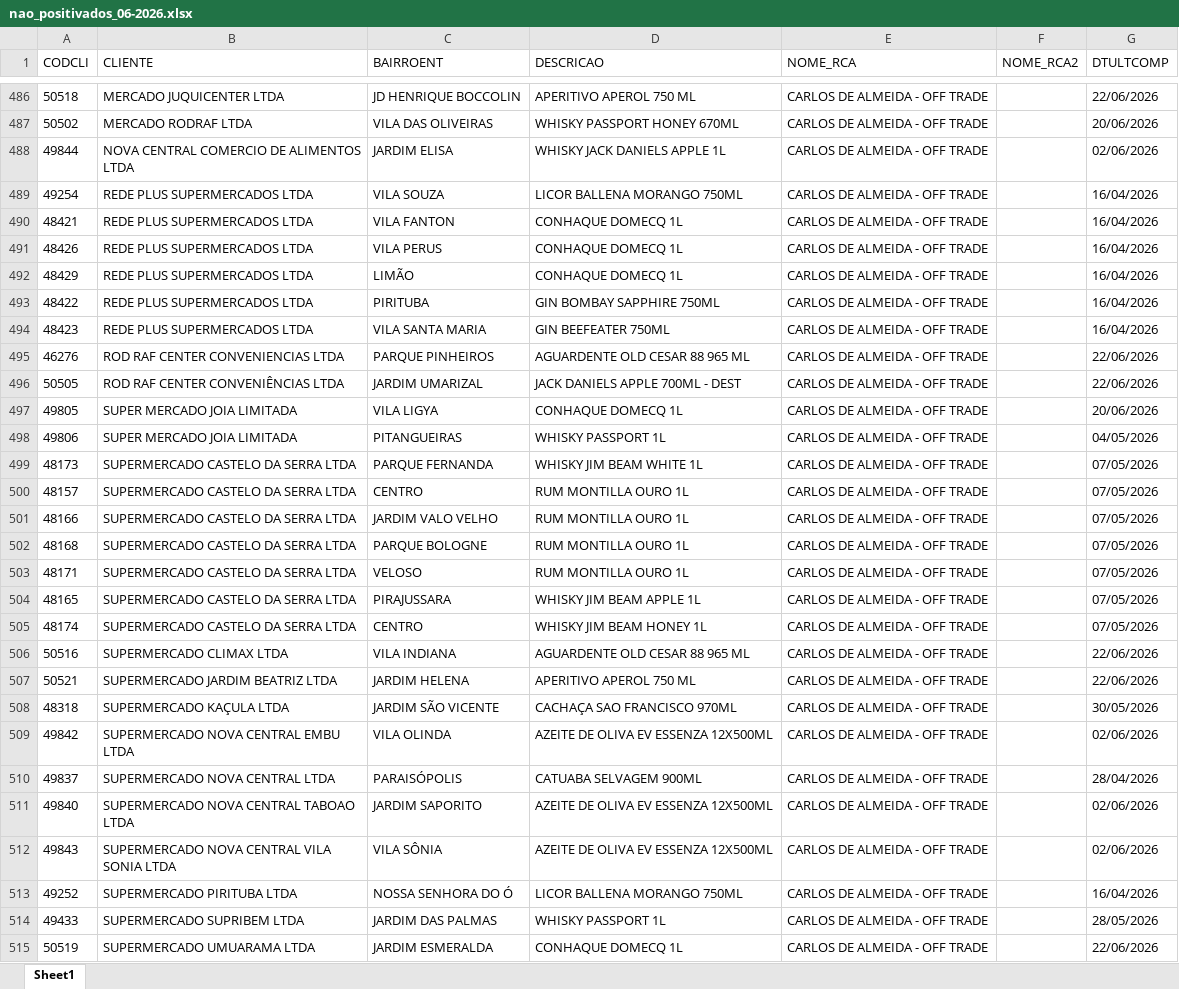
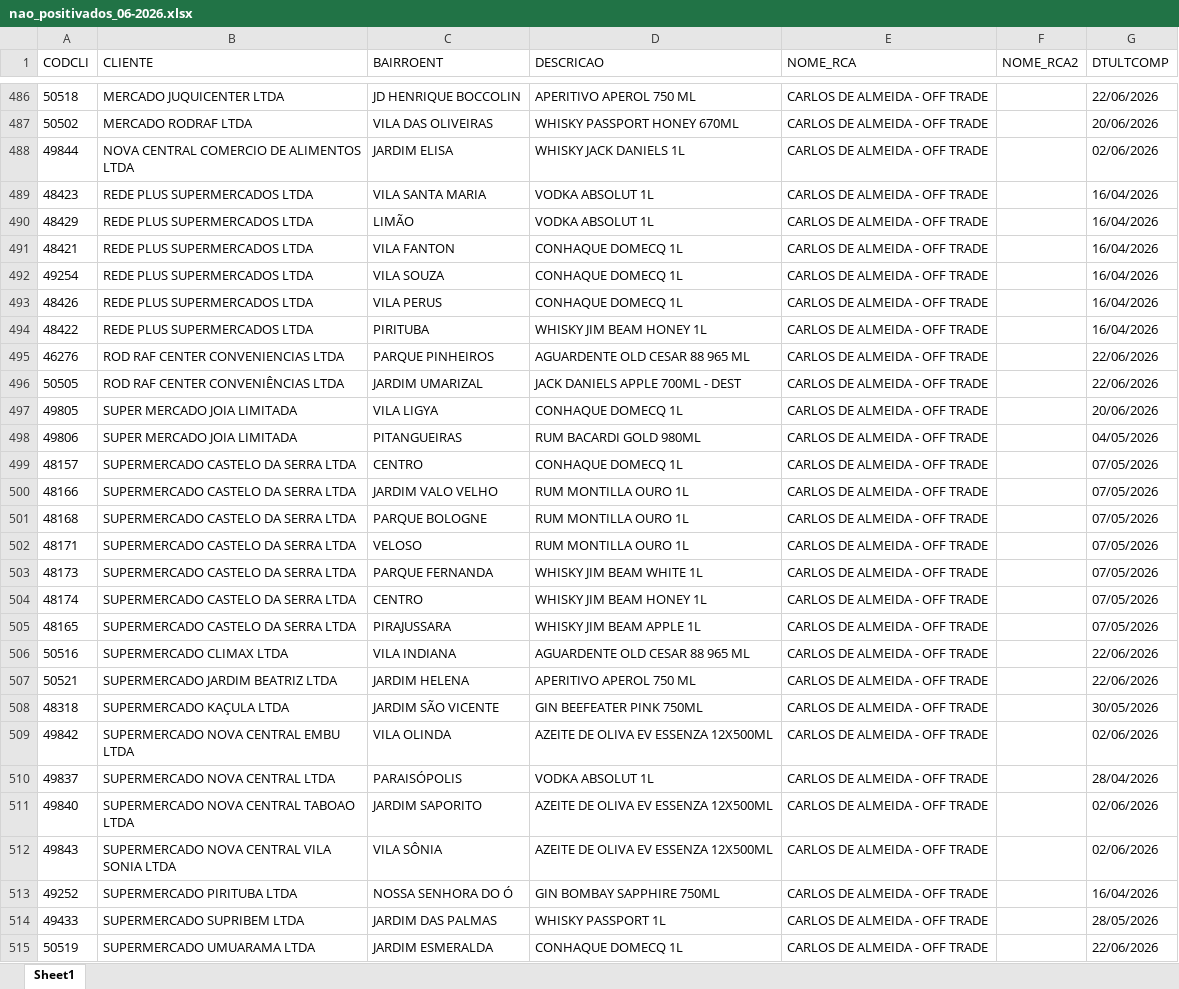
Before and after one commit to leonardocampos-cmd/offtrade, an Excel workbook: nao_positivados_06-2026.xlsx, sheet Sheet1, drawn as a sheet; only a part is shown, gaps mark what is left out; values as stored, in another font and other column widths than the file's, no borders; removed rows and columns are numbered as before the commit, all else as after; the diff covers the shown part only; the diff names each change by its address in the sheet, - before the commit and + after, or states it on an @@ line.

```diff
--- a/nao_positivados_06-2026.xlsx (sheet Sheet1)
+++ b/nao_positivados_06-2026.xlsx (sheet Sheet1)
-D488 (DESCRICAO): WHISKY JACK DANIELS APPLE 1L
+D488 (DESCRICAO): WHISKY JACK DANIELS 1L
-A489 (CODCLI): 49254
+A489 (CODCLI): 48423
-C489 (BAIRROENT): VILA SOUZA
+C489 (BAIRROENT): VILA SANTA MARIA
-D489 (DESCRICAO): LICOR BALLENA MORANGO 750ML
+D489 (DESCRICAO): VODKA ABSOLUT 1L
+row 490: 48429 | REDE PLUS SUPERMERCADOS LTDA | LIMÃO | VODKA ABSOLUT 1L | CARLOS DE ALMEIDA - OFF TRADE |  | 16/04/2026
+row 492: 49254 | REDE PLUS SUPERMERCADOS LTDA | VILA SOUZA | CONHAQUE DOMECQ 1L | CARLOS DE ALMEIDA - OFF TRADE |  | 16/04/2026
-row 492: 48429 | REDE PLUS SUPERMERCADOS LTDA | LIMÃO | CONHAQUE DOMECQ 1L | CARLOS DE ALMEIDA - OFF TRADE |  | 16/04/2026
-D494 (DESCRICAO): GIN BOMBAY SAPPHIRE 750ML
+D494 (DESCRICAO): WHISKY JIM BEAM HONEY 1L
-row 494: 48423 | REDE PLUS SUPERMERCADOS LTDA | VILA SANTA MARIA | GIN BEEFEATER 750ML | CARLOS DE ALMEIDA - OFF TRADE |  | 16/04/2026
-D498 (DESCRICAO): WHISKY PASSPORT 1L
+D498 (DESCRICAO): RUM BACARDI GOLD 980ML
-D499 (DESCRICAO): RUM MONTILLA OURO 1L
+D499 (DESCRICAO): CONHAQUE DOMECQ 1L
@@ row 499 moved to row 503: 48173 @@
@@ row 504 moved to row 505: 48165 @@
-D508 (DESCRICAO): CACHAÇA SAO FRANCISCO 970ML
+D508 (DESCRICAO): GIN BEEFEATER PINK 750ML
-D510 (DESCRICAO): CATUABA SELVAGEM 900ML
+D510 (DESCRICAO): VODKA ABSOLUT 1L
-D513 (DESCRICAO): LICOR BALLENA MORANGO 750ML
+D513 (DESCRICAO): GIN BOMBAY SAPPHIRE 750ML
```
Also changed, not shown: 4 added rows, 4 removed rows, 2 moved rows and 161 edited cells elsewhere in this sheet, 3 other files.
